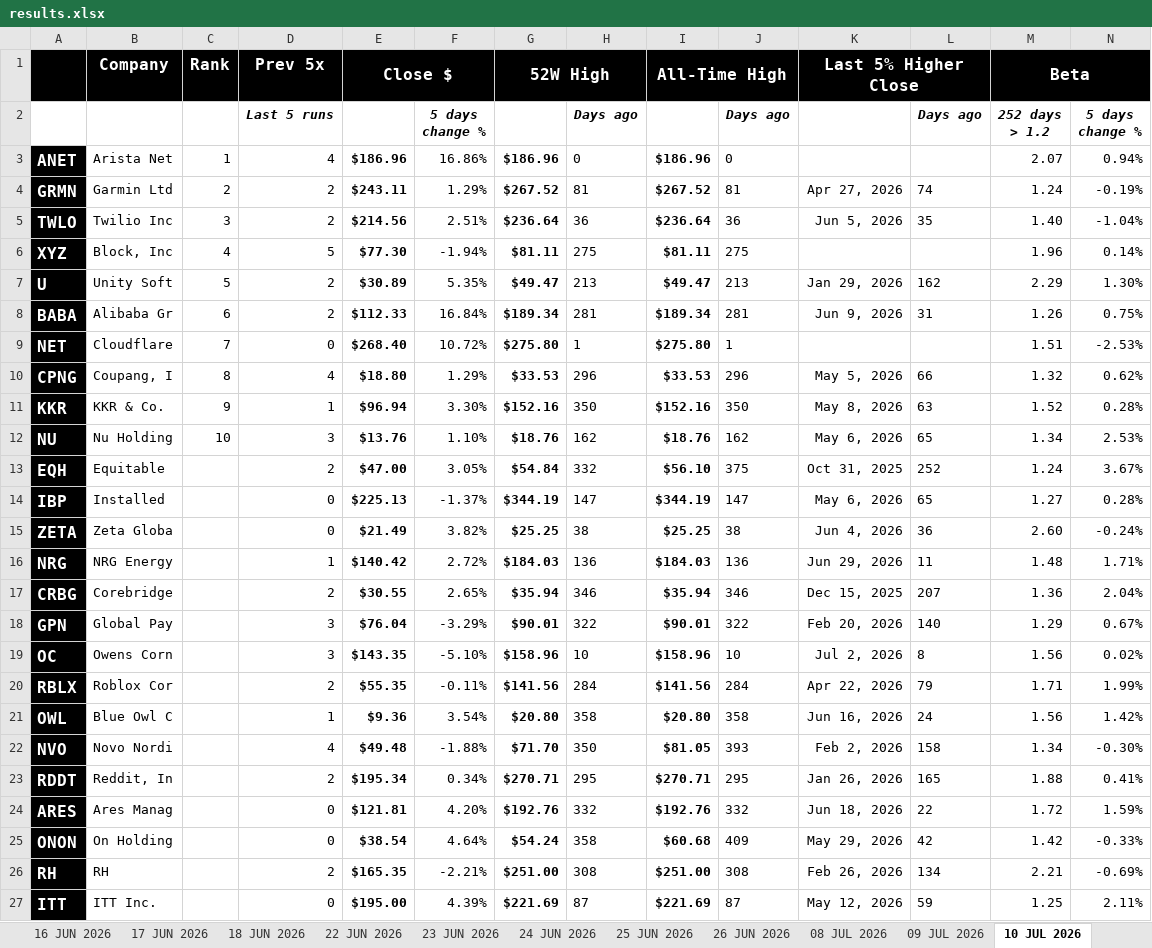
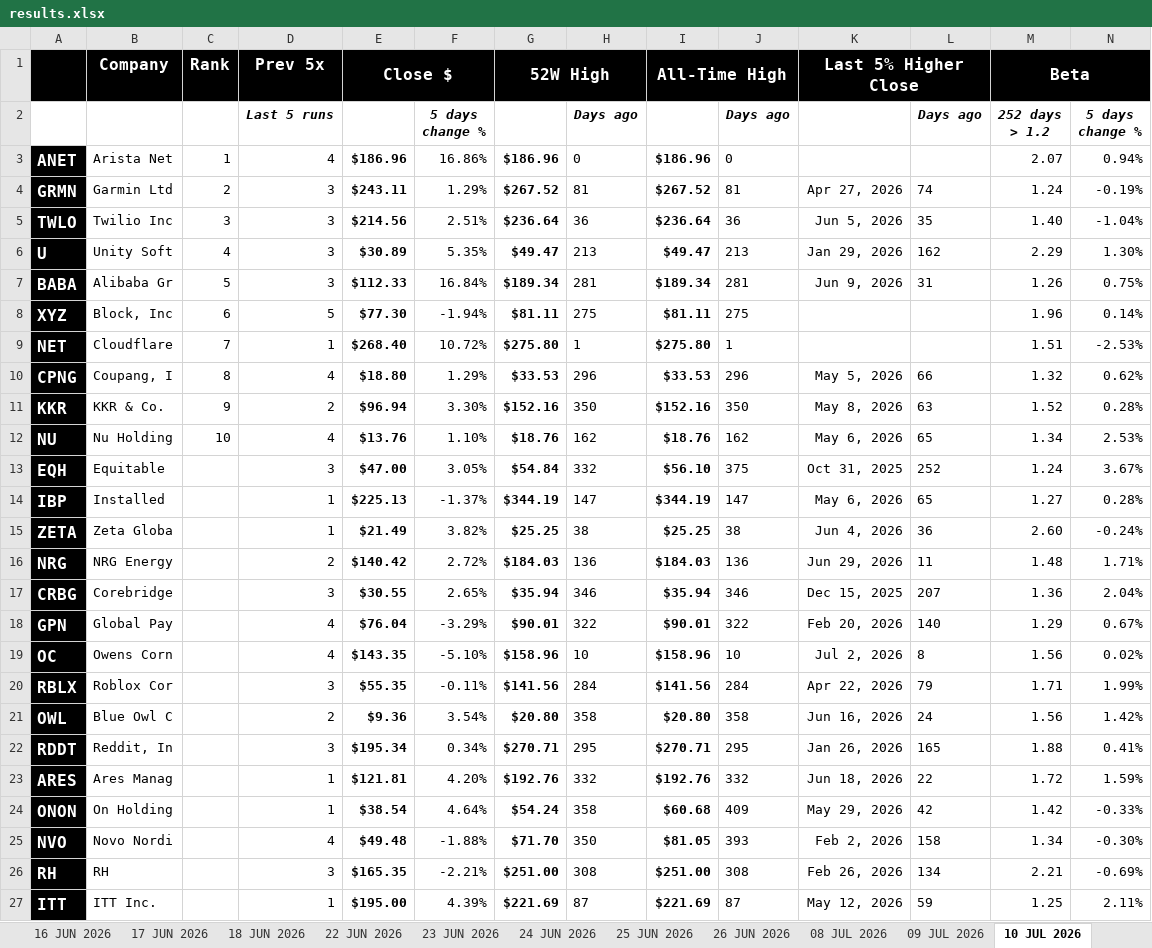
Before and after one commit to codenamev99/invest2.0, an Excel workbook: results.xlsx, sheet 10 JUL 2026, drawn as a sheet; only a part is shown; values as stored, in another font and other column widths than the file's, no borders; removed rows and columns are numbered as before the commit, all else as after; rows hold the shown columns only; the diff names each change by its address in the sheet, - before the commit and + after, or states it on an @@ line.

```diff
--- a/results.xlsx (sheet 10 JUL 2026)
+++ b/results.xlsx (sheet 10 JUL 2026)
-D4:D5: 2
+D4:D5: 3
-row 6: XYZ | Block, Inc | 4 | 5 | $77.30 | -1.94% | $81.11 | 275 | $81.11 | 275 |  |  | 1.96 | 0.14%
-C6: 5
+C6: 4
-D6:D7: 2
+D6:D7: 3
-C7: 6
+C7: 5
+row 8: XYZ | Block, Inc | 6 | 5 | $77.30 | -1.94% | $81.11 | 275 | $81.11 | 275 |  |  | 1.96 | 0.14%
-D9: 0
+D9: 1
-D11: 1
+D11: 2
-D12: 3
+D12: 4
-D13: 2
+D13: 3
-D14:D15: 0
+D14:D15: 1
-D16: 1
+D16: 2
-D17: 2
+D17: 3
-D18:D19: 3
+D18:D19: 4
-D20: 2
+D20: 3
-D21: 1
+D21: 2
+row 22: RDDT | Reddit, In |  | 3 | $195.34 | 0.34% | $270.71 | 295 | $270.71 | 295 | Jan 26, 2026 | 165 | 1.88 | 0.41%
+row 23: ARES | Ares Manag |  | 1 | $121.81 | 4.20% | $192.76 | 332 | $192.76 | 332 | Jun 18, 2026 | 22 | 1.72 | 1.59%
+row 24: ONON | On Holding |  | 1 | $38.54 | 4.64% | $54.24 | 358 | $60.68 | 409 | May 29, 2026 | 42 | 1.42 | -0.33%
-row 23: RDDT | Reddit, In |  | 2 | $195.34 | 0.34% | $270.71 | 295 | $270.71 | 295 | Jan 26, 2026 | 165 | 1.88 | 0.41%
-row 24: ARES | Ares Manag |  | 0 | $121.81 | 4.20% | $192.76 | 332 | $192.76 | 332 | Jun 18, 2026 | 22 | 1.72 | 1.59%
-row 25: ONON | On Holding |  | 0 | $38.54 | 4.64% | $54.24 | 358 | $60.68 | 409 | May 29, 2026 | 42 | 1.42 | -0.33%
-D26: 2
+D26: 3
-D27: 0
+D27: 1
```
Also changed, not shown: sheet Upcoming Earnings (14D).
